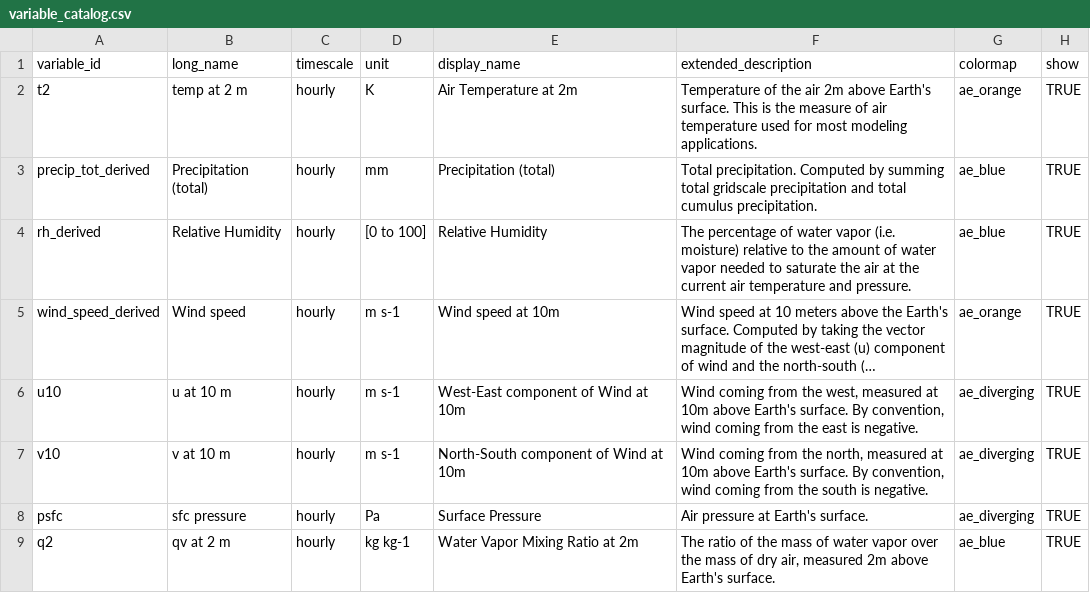
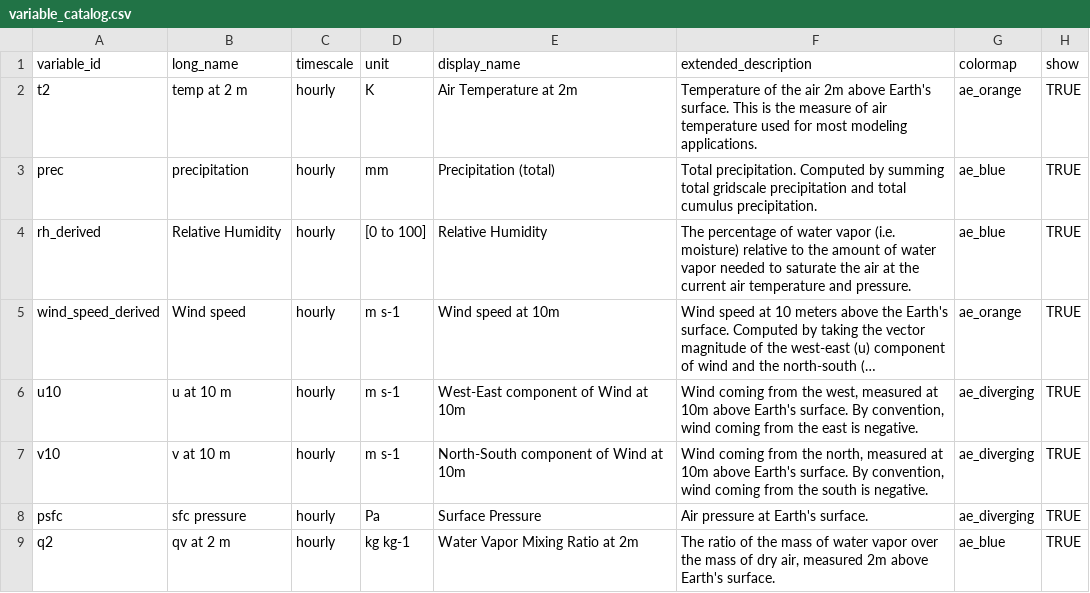
Before and after one commit to cal-adapt/climakitae, a CSV file: climakitae/data/variable_catalog.csv, drawn as a sheet; only a part is shown; long unchanged cells end in ….

Commit message:
remove precip_tot_derived. replace with prec

```diff
--- a/climakitae/data/variable_catalog.csv
+++ b/climakitae/data/variable_catalog.csv
@@ -2,3 +2,3 @@ variable_id,long_name,timescale,unit,display_name,extended_description,colormap,
 t2,temp at 2 m,hourly,K,Air Temperature at 2m,Temperature of the air 2m above Earth's surface. This is the measure of air temperature used for most modeling applications.,ae_orange,TRUE
-precip_tot_derived,Precipitation (total),hourly,mm,Precipitation (total),Total precipitation. Computed by summing total gridscale precipitation and total cumulus precipitation.,ae_blue,TRUE
+prec,precipitation,hourly,mm,Precipitation (total),Total precipitation. Computed by summing total gridscale precipitation and total cumulus precipitation.,ae_blue,TRUE
 rh_derived,Relative Humidity,hourly,[0 to 100],Relative Humidity,The percentage of water vapor (i.e. moisture) relative to the amount of water vapor needed to saturate the air at the current air temperature and pressure.,ae_blue,TRUE
```
